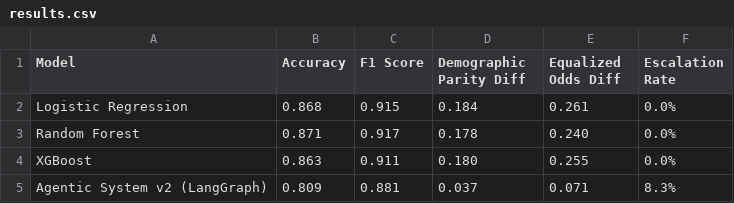
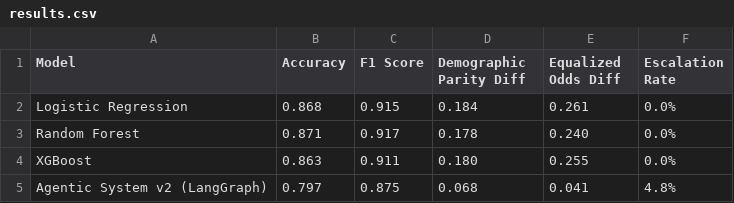
Before and after one commit to bhargav6324/Loan-Agentic-AI, a CSV file: research/results.csv, drawn as a sheet.

```diff
--- a/research/results.csv
+++ b/research/results.csv
@@ -4,2 +4,2 @@ Random Forest,0.871,0.917,0.178,0.240,0.0%
 XGBoost,0.863,0.911,0.180,0.255,0.0%
-Agentic System v2 (LangGraph),0.809,0.881,0.037,0.071,8.3%
+Agentic System v2 (LangGraph),0.797,0.875,0.068,0.041,4.8%
```
Also changed, not shown: 8 other files.
